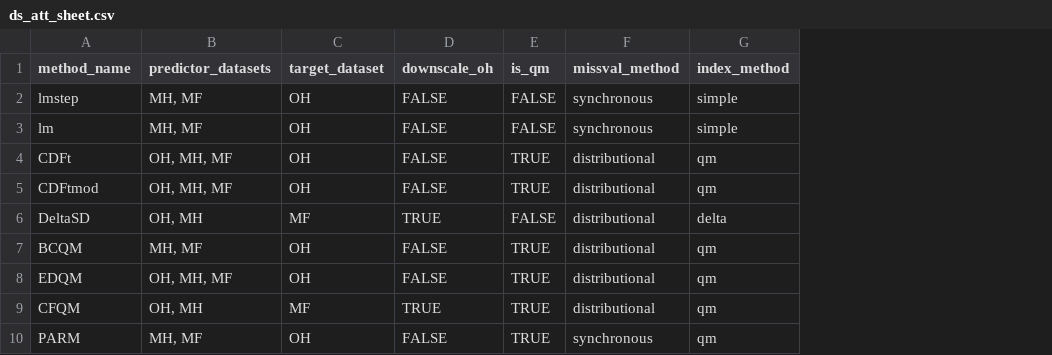
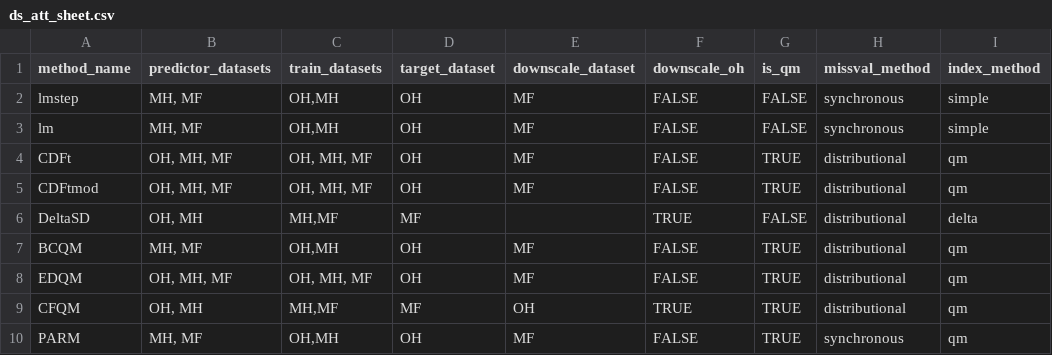
Before and after one commit to NOAA-GFDL/FUDGE, a CSV file: Rsuite/aux/ds_att_sheet.csv, drawn as a sheet; only a part is shown; the diff names each change by its address in the sheet, - before the commit and + after, or states it on an @@ line.

```diff
--- a/Rsuite/aux/ds_att_sheet.csv
+++ b/Rsuite/aux/ds_att_sheet.csv
+column C (train_datasets), rows 2-10: OH,MH | OH,MH | OH, MH, MF | OH, MH, MF | MH,MF | OH,MH | OH, MH, MF | MH,MF | OH,MH
+column E (downscale_dataset), rows 2-10: MF | MF | MF | MF |  | MF | MF | OH | MF
```
Also changed, not shown: 17 other files.
